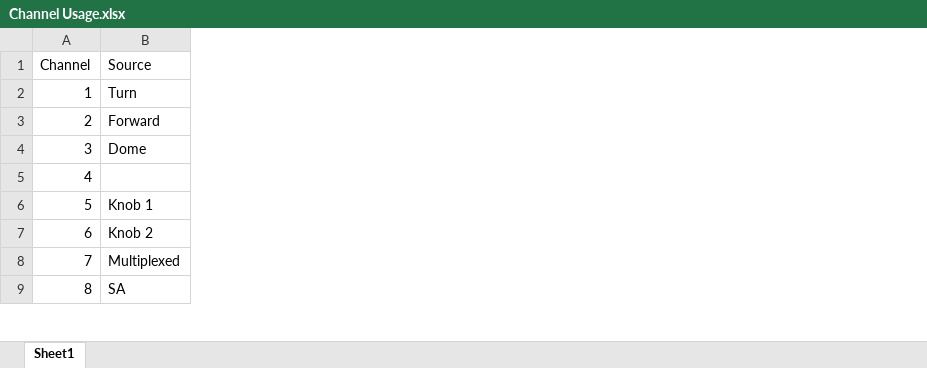
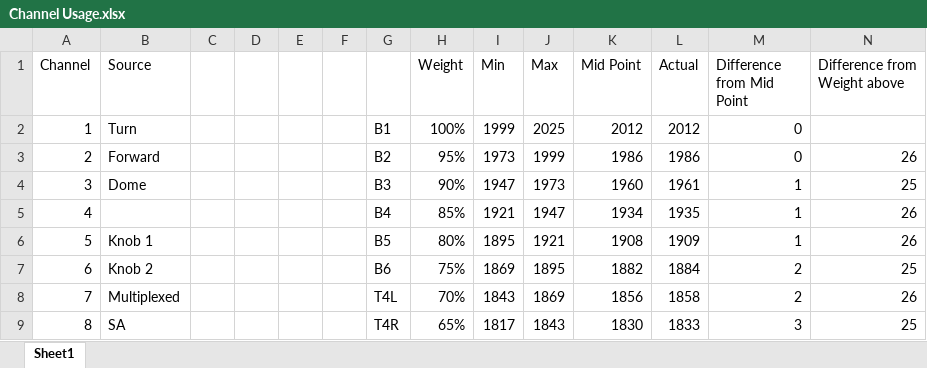
Before and after one commit to greghulette/Arduino-Code, an Excel workbook: Body_Controller/Body_Controller_ESP32_GUI/Channel Usage.xlsx, sheet Sheet1, drawn as a sheet; only a part is shown; values as stored, in another font and other column widths than the file's, no borders; the diff names each change by its address in the sheet, - before the commit and + after, or states it on an @@ line.

```diff
--- a/Body_Controller/Body_Controller_ESP32_GUI/Channel Usage.xlsx (sheet Sheet1)
+++ b/Body_Controller/Body_Controller_ESP32_GUI/Channel Usage.xlsx (sheet Sheet1)
+column C, empty
+column D, empty
+column E, empty
+column F, empty
+column G, rows 2-9: B1 | B2 | B3 | B4 | B5 | B6 | T4L | T4R
+column H (Weight), rows 2-9: 100% | 95% | 90% | 85% | 80% | 75% | 70% | 65%
+column I (Min), rows 2-9: 1999 | 1973 | 1947 | 1921 | 1895 | 1869 | 1843 | 1817
+column J (Max), rows 2-9: 2025 | 1999 | 1973 | 1947 | 1921 | 1895 | 1869 | 1843
+column K (Mid Point), rows 2-9: 2012 | 1986 | 1960 | 1934 | 1908 | 1882 | 1856 | 1830
+column L (Actual), rows 2-9: 2012 | 1986 | 1961 | 1935 | 1909 | 1884 | 1858 | 1833
+column M (Difference from Mid Point), rows 2-9: 0 | 0 | 1 | 1 | 1 | 2 | 2 | 3
+column N (Difference from Weight above), rows 3-9: 26 | 25 | 26 | 26 | 25 | 26 | 25
```
Also changed, not shown: 3 other files.
